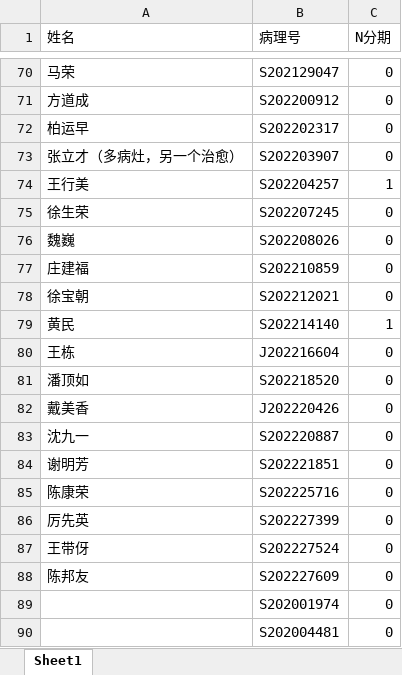
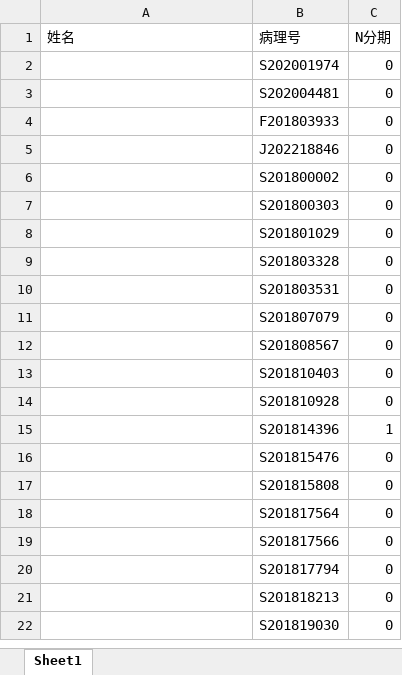
Before and after one commit to bliss-bug/gastric_pathology, an Excel workbook: labels/all_labels.xlsx, sheet Sheet1, drawn as a sheet; only a part is shown, gaps mark what is left out; the shorter side is filled out with more unchanged rows; values as stored, in another font and other column widths than the file's, no borders; conditional formats not drawn; removed rows and columns are numbered as before the commit, all else as after; the diff covers the shown part only; the diff names each change by its address in the sheet, - before the commit and + after, or states it on an @@ line.

Commit message:
update labels

```diff
--- a/labels/all_labels.xlsx (sheet Sheet1)
+++ b/labels/all_labels.xlsx (sheet Sheet1)
-row 70: 马荣 | S202129047 | 0
-row 71: 方道成 | S202200912 | 0
-row 72: 柏运早 | S202202317 | 0
-row 73: 张立才（多病灶，另一个治愈） | S202203907 | 0
-row 74: 王行美 | S202204257 | 1
-row 75: 徐生荣 | S202207245 | 0
-row 76: 魏巍 | S202208026 | 0
-row 77: 庄建福 | S202210859 | 0
-row 78: 徐宝朝 | S202212021 | 0
-row 79: 黄民 | S202214140 | 1
-row 80: 王栋 | J202216604 | 0
-row 81: 潘顶如 | S202218520 | 0
-row 82: 戴美香 | J202220426 | 0
-row 83: 沈九一 | S202220887 | 0
-row 84: 谢明芳 | S202221851 | 0
-row 85: 陈康荣 | S202225716 | 0
-row 86: 厉先英 | S202227399 | 0
-row 87: 王带伢 | S202227524 | 0
-row 88: 陈邦友 | S202227609 | 0
```
Also changed, not shown: 88 added rows, 68 removed rows and cell formats elsewhere in this sheet, formulas that keep their value.
